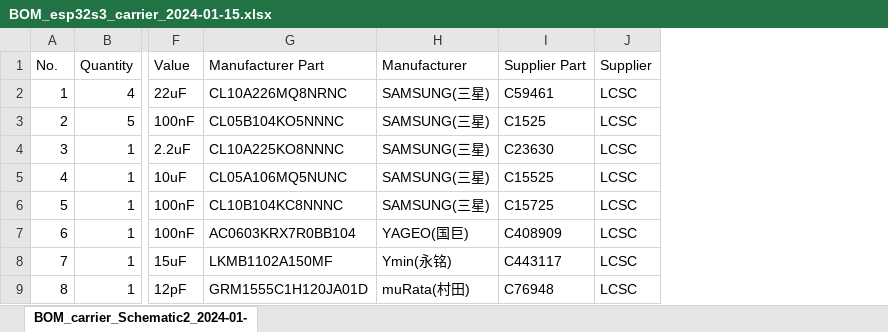
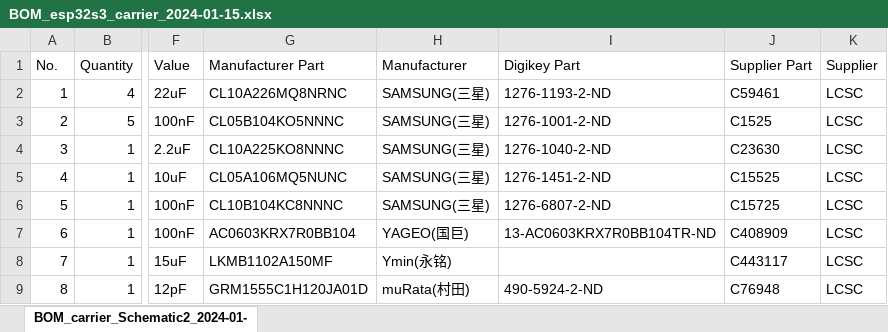
Before and after one commit to ZyntelliTech/Tautek, an Excel workbook: ESP32S3/ESP32S3 Carrier/BOM_esp32s3_carrier_2024-01-15.xlsx, sheet BOM_carrier_Schematic2_2024-01-, drawn as a sheet; only a part is shown, gaps mark what is left out; values as stored, in another font and other column widths than the file's, no cell formats; the diff names each change by its address in the sheet, - before the commit and + after, or states it on an @@ line.

```diff
--- a/ESP32S3/ESP32S3 Carrier/BOM_esp32s3_carrier_2024-01-15.xlsx (sheet BOM_carrier_Schematic2_2024-01-)
+++ b/ESP32S3/ESP32S3 Carrier/BOM_esp32s3_carrier_2024-01-15.xlsx (sheet BOM_carrier_Schematic2_2024-01-)
+column I (Digikey Part), rows 2-9: 1276-1193-2-ND | 1276-1001-2-ND | 1276-1040-2-ND | 1276-1451-2-ND | 1276-6807-2-ND | 13-AC0603KRX7R0BB104TR-ND |  | 490-5924-2-ND
```
Also changed, not shown: cell formats, ESP32S3/ESP32S3 Master/BOM_esp32s3_master_2024-01-15.xlsx, 3 other files.
